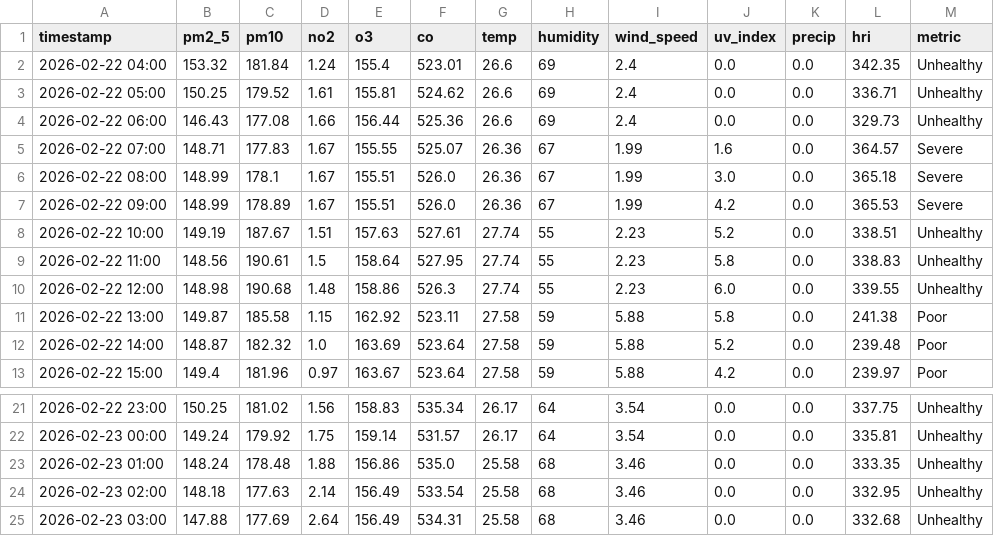
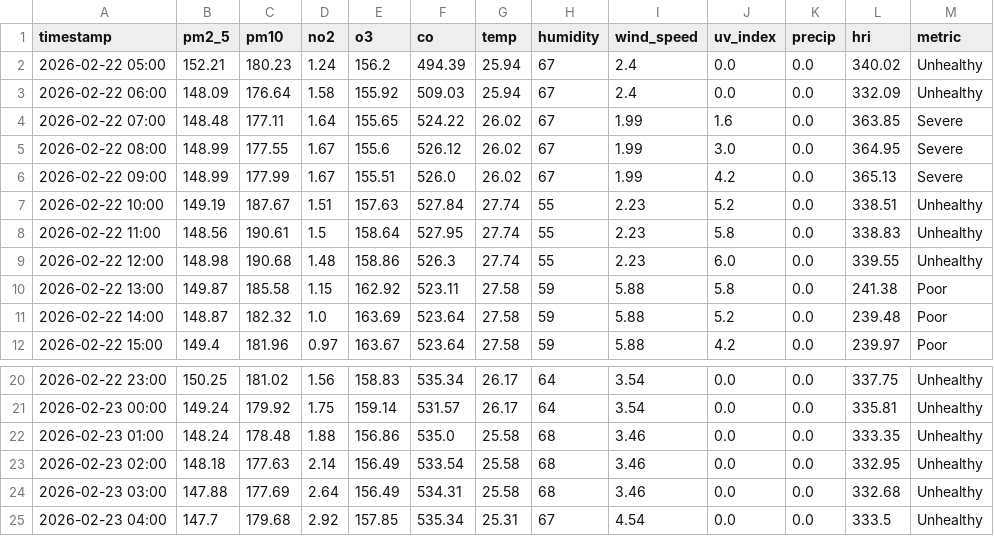
Before and after one commit to Sims9218/Automated-Health-Insight-Engine, a CSV file: data/forecast_timeline.csv, drawn as a sheet; only a part is shown, gaps mark what is left out.

```diff
--- a/data/forecast_timeline.csv
+++ b/data/forecast_timeline.csv
@@ -1,9 +1,8 @@
 timestamp,pm2_5,pm10,no2,o3,co,temp,humidity,wind_speed,uv_index,precip,hri,metric
-2026-02-22 04:00,153.32,181.84,1.24,155.4,523.01,26.6,69,2.4,0.0,0.0,342.35,Unhealthy
-2026-02-22 05:00,150.25,179.52,1.61,155.81,524.62,26.6,69,2.4,0.0,0.0,336.71,Unhealthy
-2026-02-22 06:00,146.43,177.08,1.66,156.44,525.36,26.6,69,2.4,0.0,0.0,329.73,Unhealthy
-2026-02-22 07:00,148.71,177.83,1.67,155.55,525.07,26.36,67,1.99,1.6,0.0,364.57,Severe
-2026-02-22 08:00,148.99,178.1,1.67,155.51,526.0,26.36,67,1.99,3.0,0.0,365.18,Severe
-2026-02-22 09:00,148.99,178.89,1.67,155.51,526.0,26.36,67,1.99,4.2,0.0,365.53,Severe
-2026-02-22 10:00,149.19,187.67,1.51,157.63,527.61,27.74,55,2.23,5.2,0.0,338.51,Unhealthy
+2026-02-22 05:00,152.21,180.23,1.24,156.2,494.39,25.94,67,2.4,0.0,0.0,340.02,Unhealthy
+2026-02-22 06:00,148.09,176.64,1.58,155.92,509.03,25.94,67,2.4,0.0,0.0,332.09,Unhealthy
+2026-02-22 07:00,148.48,177.11,1.64,155.65,524.22,26.02,67,1.99,1.6,0.0,363.85,Severe
+2026-02-22 08:00,148.99,177.55,1.67,155.6,526.12,26.02,67,1.99,3.0,0.0,364.95,Severe
+2026-02-22 09:00,148.99,177.99,1.67,155.51,526.0,26.02,67,1.99,4.2,0.0,365.13,Severe
+2026-02-22 10:00,149.19,187.67,1.51,157.63,527.84,27.74,55,2.23,5.2,0.0,338.51,Unhealthy
 2026-02-22 11:00,148.56,190.61,1.5,158.64,527.95,27.74,55,2.23,5.8,0.0,338.83,Unhealthy
@@ -25 +24,2 @@ timestamp,pm2_5,pm10,no2,o3,co,temp,humidity,wind_speed,uv_index,precip,hri,metr
 2026-02-23 03:00,147.88,177.69,2.64,156.49,534.31,25.58,68,3.46,0.0,0.0,332.68,Unhealthy
+2026-02-23 04:00,147.7,179.68,2.92,157.85,535.34,25.31,67,4.54,0.0,0.0,333.5,Unhealthy
```
Also changed, not shown: data/comprehensive_history.csv.
